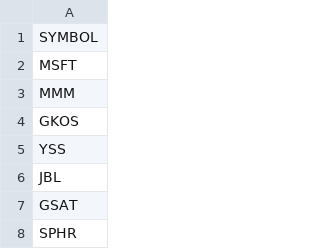
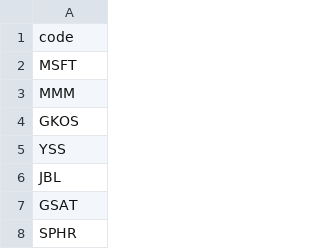
Before and after one commit to githhhh/Yfinance_data, a CSV file: us/stock_list.csv, drawn as a sheet; only a part is shown.

```diff
--- a/us/stock_list.csv
+++ b/us/stock_list.csv
@@ -1,2 +1,2 @@
-SYMBOL
+code
 MSFT
```
Also changed, not shown: us/eps_growth_screener_results.csv, 4 other files.
